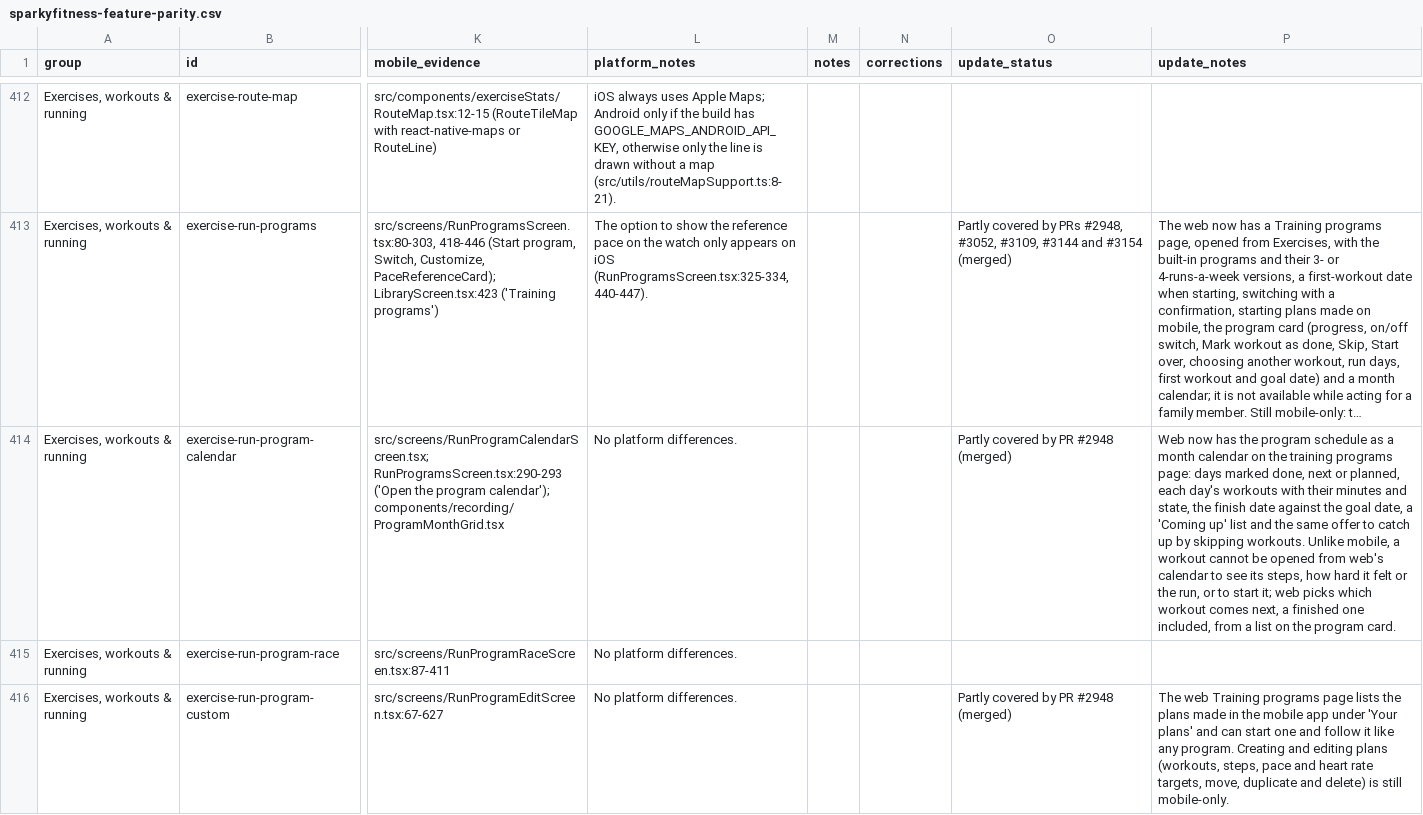
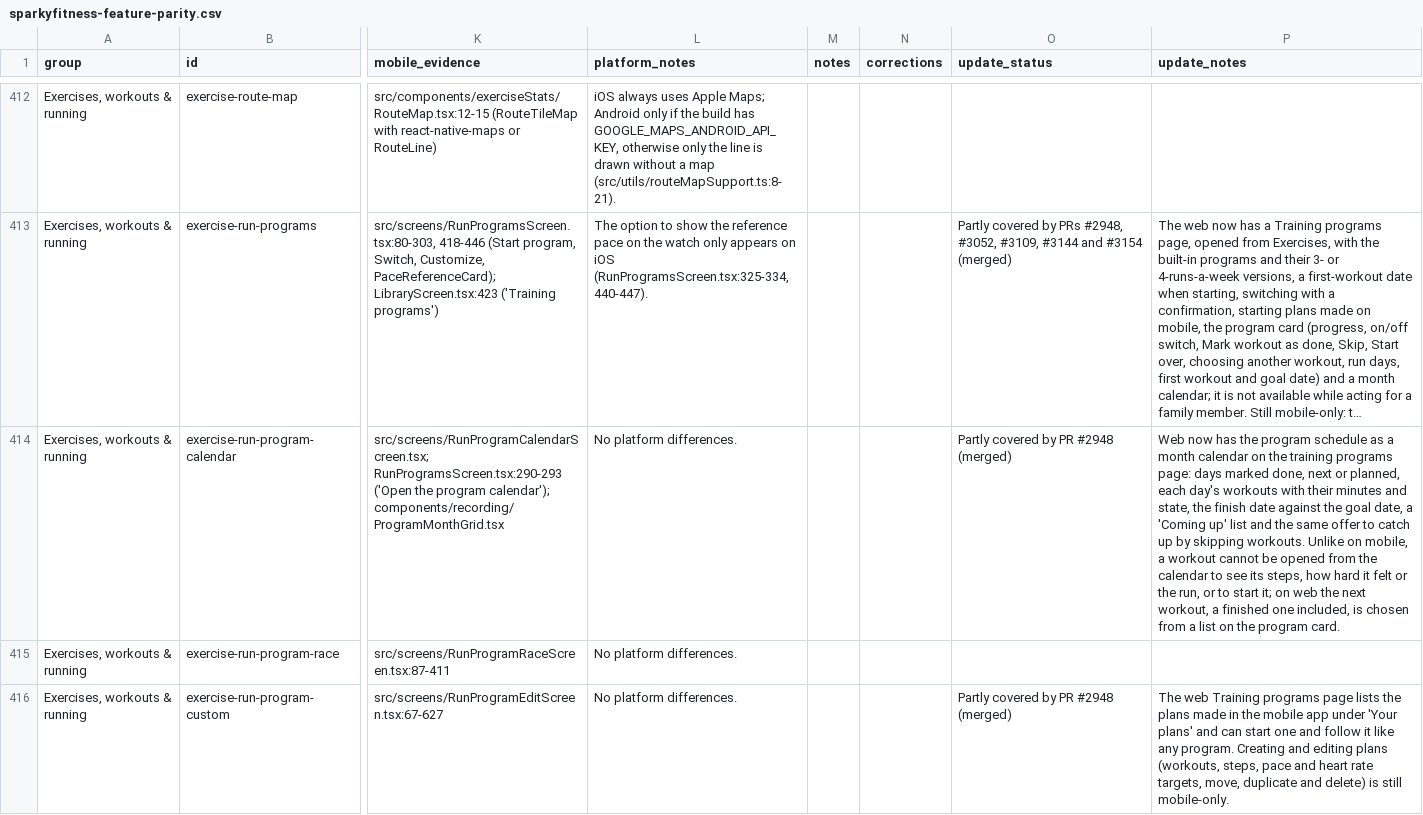
Before and after one commit to zeusal/SparkyFitness, a CSV file: parity-report/sparkyfitness-feature-parity.csv, drawn as a sheet; only a part is shown, gaps mark what is left out; long unchanged cells end in …; the diff covers the shown part only; the diff names each change by its address in the sheet, - before the commit and + after, or states it on an @@ line.

```diff
--- a/parity-report/sparkyfitness-feature-parity.csv
+++ b/parity-report/sparkyfitness-feature-parity.csv
-P414 (update_notes): …workouts. Unlike mobile, a workout cannot be opened from web's calendar to see its steps, how hard it felt or the run, or to start it; web picks which workout comes next, a finished one included, from a…
+P414 (update_notes): …workouts. Unlike on mobile, a workout cannot be opened from the calendar to see its steps, how hard it felt or the run, or to start it; on web the next workout, a finished one included, is chosen from a…
```
Also changed, not shown: 16 edited cells elsewhere in this file, parity-report/paridad-web-movil.csv, 5 other files.
